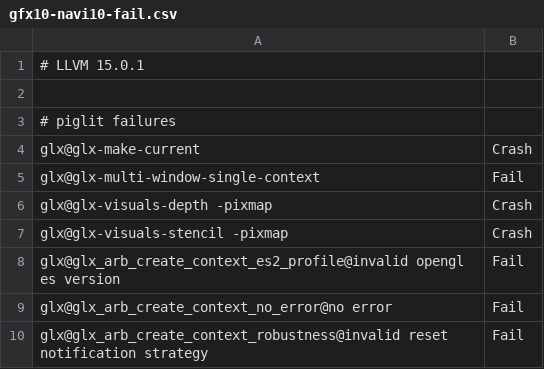
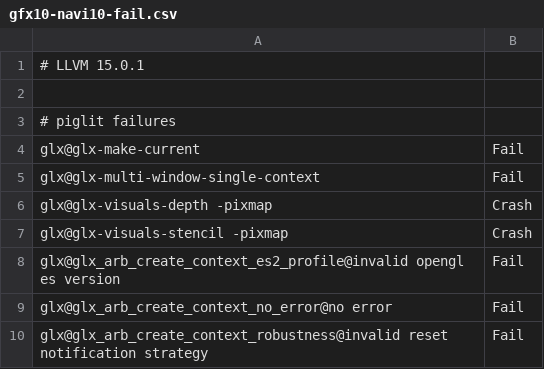
Before and after one commit to joshuaswarren/mesa-1, a CSV file: src/gallium/drivers/radeonsi/ci/gfx10-navi10-fail.csv, drawn as a sheet; only a part is shown.

```diff
--- a/src/gallium/drivers/radeonsi/ci/gfx10-navi10-fail.csv
+++ b/src/gallium/drivers/radeonsi/ci/gfx10-navi10-fail.csv
@@ -3,3 +3,3 @@
 # piglit failures
-glx@glx-make-current,Crash
+glx@glx-make-current,Fail
 glx@glx-multi-window-single-context,Fail
```
Also changed, not shown: src/gallium/drivers/radeonsi/ci/gfx10_3-navi21-fail.csv, src/gallium/drivers/radeonsi/ci/gfx11-gfx1100-fail.csv, 3 other files.
